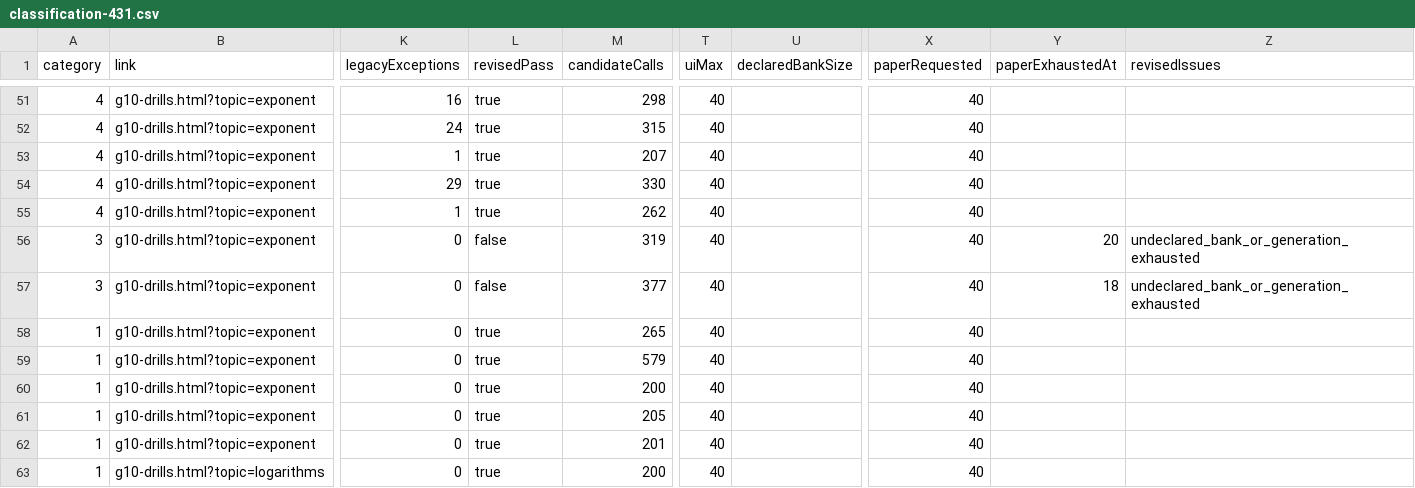
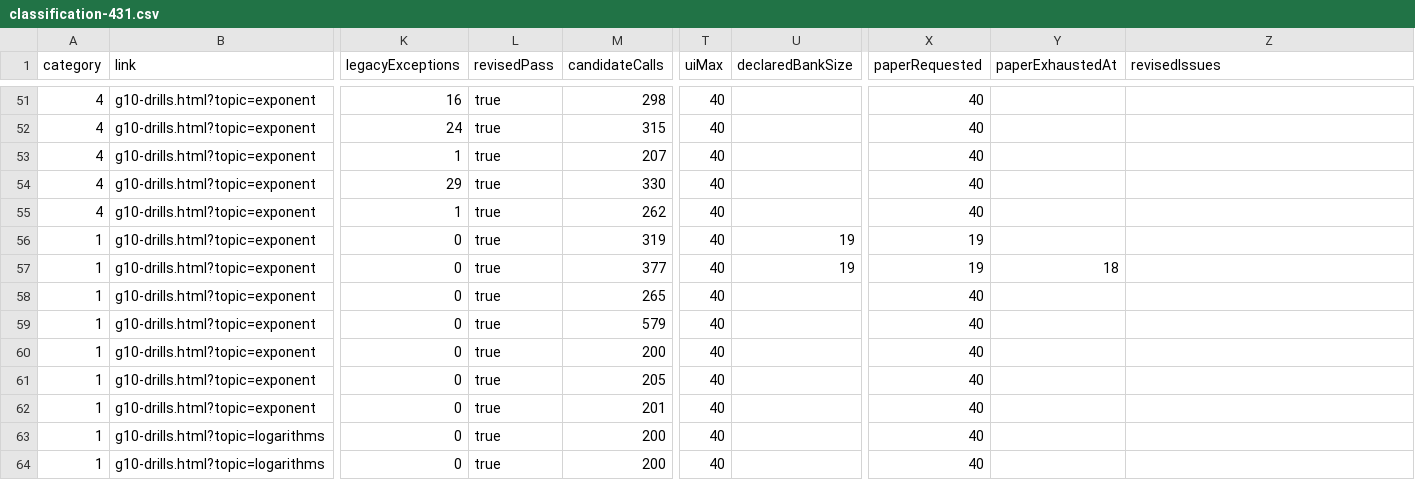
Before and after one commit to YenYu-bot/bhcs-web, a CSV file: docs/p2-math-validation/classification-431.csv, drawn as a sheet; only a part is shown, gaps mark what is left out; the shorter side is filled out with more unchanged rows; the diff names each change by its address in the sheet, - before the commit and + after, or states it on an @@ line.

Commit message:
fix(math): declare exponent substitution finite banks

```diff
--- a/docs/p2-math-validation/classification-431.csv
+++ b/docs/p2-math-validation/classification-431.csv
-A56:A57 (category): 3
+A56:A57 (category): 1
-L56:L57 (revisedPass): false
+L56:L57 (revisedPass): true
-U56:U57 (declaredBankSize): (empty)
+U56:U57 (declaredBankSize): 19
-X56:X57 (paperRequested): 40
+X56:X57 (paperRequested): 19
-Y56 (paperExhaustedAt): 20
+Y56 (paperExhaustedAt): (empty)
-Z56:Z57 (revisedIssues): undeclared_bank_or_generation_exhausted
+Z56:Z57 (revisedIssues): (empty)
```
Also changed, not shown: 7 other files.
